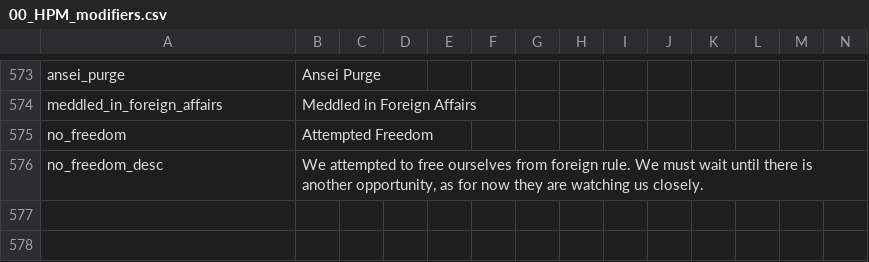
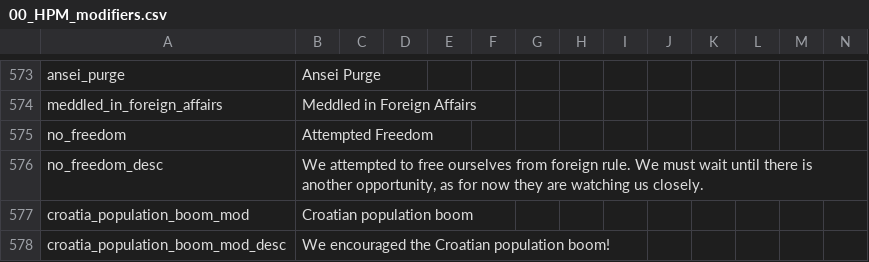
Before and after one commit to matej0/PEEM, a CSV file: localisation/00_HPM_modifiers.csv, drawn as a sheet; only a part is shown, gaps mark what is left out; the diff names each change by its address in the sheet, - before the commit and + after, or states it on an @@ line.

```diff
--- a/localisation/00_HPM_modifiers.csv
+++ b/localisation/00_HPM_modifiers.csv
+row 577: croatia_population_boom_mod | Croatian population boom
+row 578: croatia_population_boom_mod_desc | We encouraged the Croatian population boom!
```
Also changed, not shown: localisation/00_HPM_decisions.csv, 3 other files.
